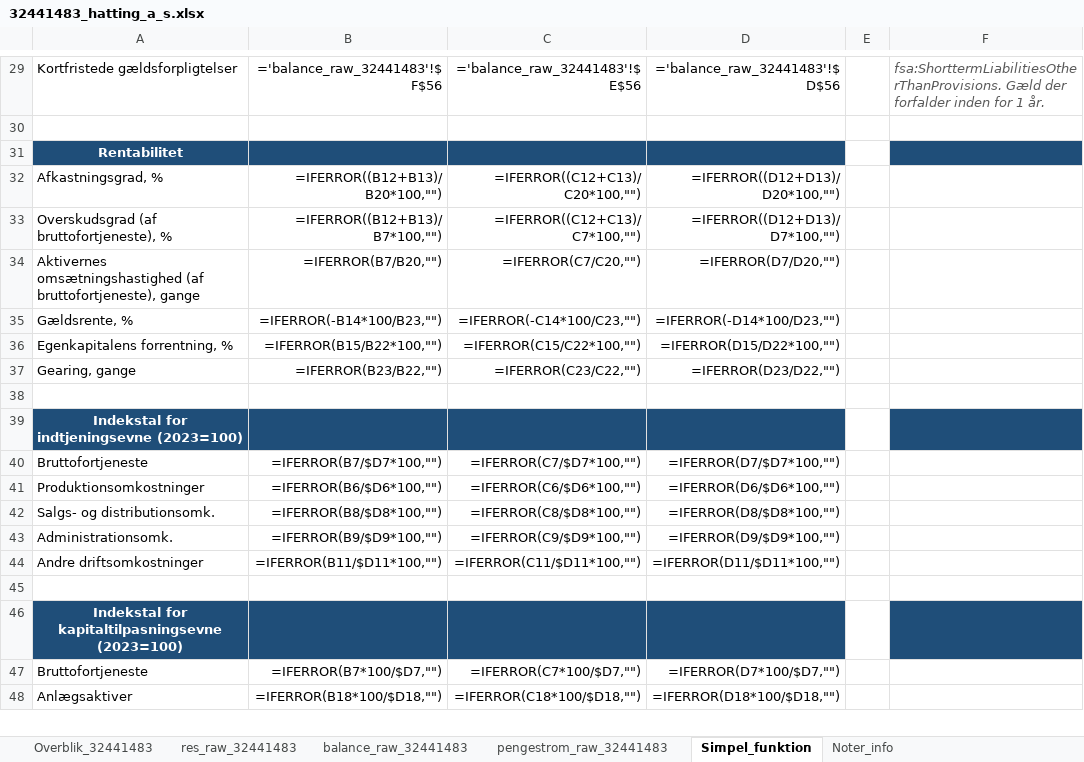
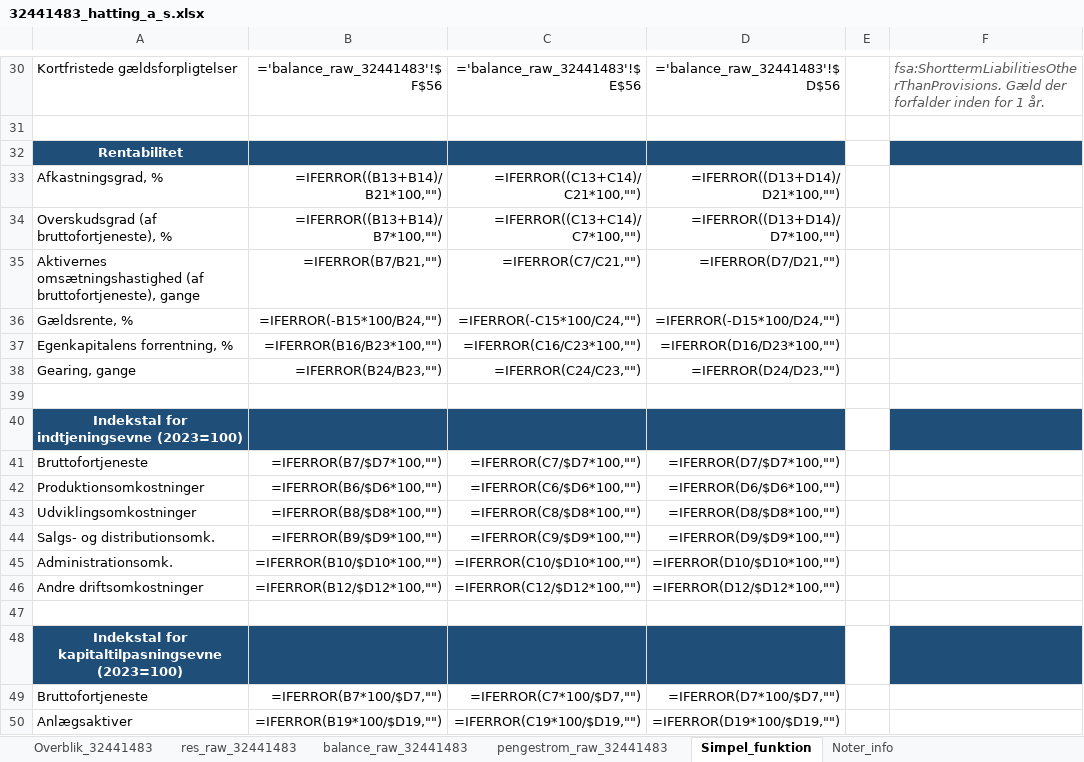
Before and after one commit to regnskaberdk/regnskaberdk.github.io, an Excel workbook: filer_2/32441483_hatting_a_s.xlsx, sheet Simpel_funktion, drawn as a sheet; only a part is shown, gaps mark what is left out; values as stored, in another font and other column widths than the file's, no borders; formulas without a stored value are shown as written; addresses are those after the commit; the diff covers the shown part only; the diff names each change by its address in the sheet, - before the commit and + after, or states it on an @@ line.

```diff
--- a/filer_2/32441483_hatting_a_s.xlsx (sheet Simpel_funktion)
+++ b/filer_2/32441483_hatting_a_s.xlsx (sheet Simpel_funktion)
-B33: =IFERROR((B12+B13)/B20*100,"")
+B33: =IFERROR((B13+B14)/B21*100,"")
-C33: =IFERROR((C12+C13)/C20*100,"")
+C33: =IFERROR((C13+C14)/C21*100,"")
-D33: =IFERROR((D12+D13)/D20*100,"")
+D33: =IFERROR((D13+D14)/D21*100,"")
-B34: =IFERROR((B12+B13)/B7*100,"")
+B34: =IFERROR((B13+B14)/B7*100,"")
-C34: =IFERROR((C12+C13)/C7*100,"")
+C34: =IFERROR((C13+C14)/C7*100,"")
-D34: =IFERROR((D12+D13)/D7*100,"")
+D34: =IFERROR((D13+D14)/D7*100,"")
-B35: =IFERROR(B7/B20,"")
+B35: =IFERROR(B7/B21,"")
-C35: =IFERROR(C7/C20,"")
+C35: =IFERROR(C7/C21,"")
-D35: =IFERROR(D7/D20,"")
+D35: =IFERROR(D7/D21,"")
-B36: =IFERROR(-B14*100/B23,"")
+B36: =IFERROR(-B15*100/B24,"")
-C36: =IFERROR(-C14*100/C23,"")
+C36: =IFERROR(-C15*100/C24,"")
-D36: =IFERROR(-D14*100/D23,"")
+D36: =IFERROR(-D15*100/D24,"")
-B37: =IFERROR(B15/B22*100,"")
+B37: =IFERROR(B16/B23*100,"")
-C37: =IFERROR(C15/C22*100,"")
+C37: =IFERROR(C16/C23*100,"")
-D37: =IFERROR(D15/D22*100,"")
+D37: =IFERROR(D16/D23*100,"")
-B38: =IFERROR(B23/B22,"")
+B38: =IFERROR(B24/B23,"")
-C38: =IFERROR(C23/C22,"")
+C38: =IFERROR(C24/C23,"")
-D38: =IFERROR(D23/D22,"")
+D38: =IFERROR(D24/D23,"")
+row 43: Udviklingsomkostninger | =IFERROR(B8/$D8*100,"") | =IFERROR(C8/$D8*100,"") | =IFERROR(D8/$D8*100,"")
-B44: =IFERROR(B8/$D8*100,"")
+B44: =IFERROR(B9/$D9*100,"")
-C44: =IFERROR(C8/$D8*100,"")
+C44: =IFERROR(C9/$D9*100,"")
-D44: =IFERROR(D8/$D8*100,"")
+D44: =IFERROR(D9/$D9*100,"")
-B45: =IFERROR(B9/$D9*100,"")
+B45: =IFERROR(B10/$D10*100,"")
-C45: =IFERROR(C9/$D9*100,"")
+C45: =IFERROR(C10/$D10*100,"")
-D45: =IFERROR(D9/$D9*100,"")
+D45: =IFERROR(D10/$D10*100,"")
-B46: =IFERROR(B11/$D11*100,"")
+B46: =IFERROR(B12/$D12*100,"")
-C46: =IFERROR(C11/$D11*100,"")
+C46: =IFERROR(C12/$D12*100,"")
-D46: =IFERROR(D11/$D11*100,"")
+D46: =IFERROR(D12/$D12*100,"")
-B50: =IFERROR(B18*100/$D18,"")
+B50: =IFERROR(B19*100/$D19,"")
-C50: =IFERROR(C18*100/$D18,"")
+C50: =IFERROR(C19*100/$D19,"")
-D50: =IFERROR(D18*100/$D18,"")
+D50: =IFERROR(D19*100/$D19,"")
```
Also changed, not shown: 1 added row, 64 edited cells and cell formats elsewhere in this sheet, sheet Overblik_32441483, sheet res_raw_32441483, filer_2/10290511_linde_gas_a_s.xlsx, filer_2/17990977_kosan_gas_a_s.xlsx, 54 other files.
